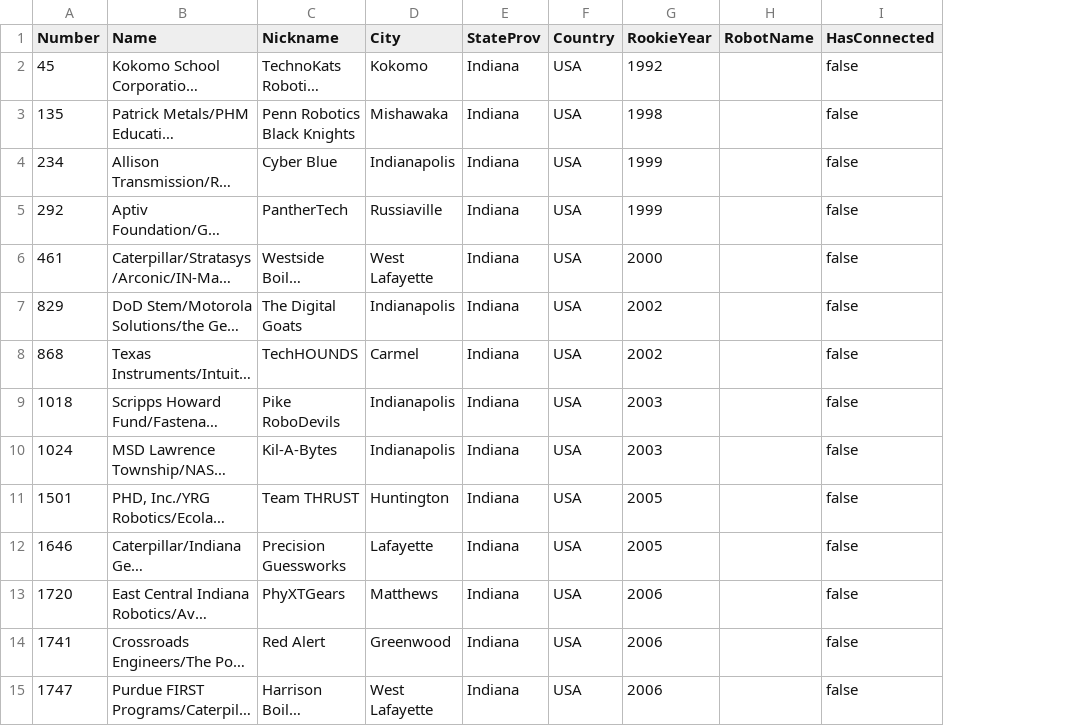
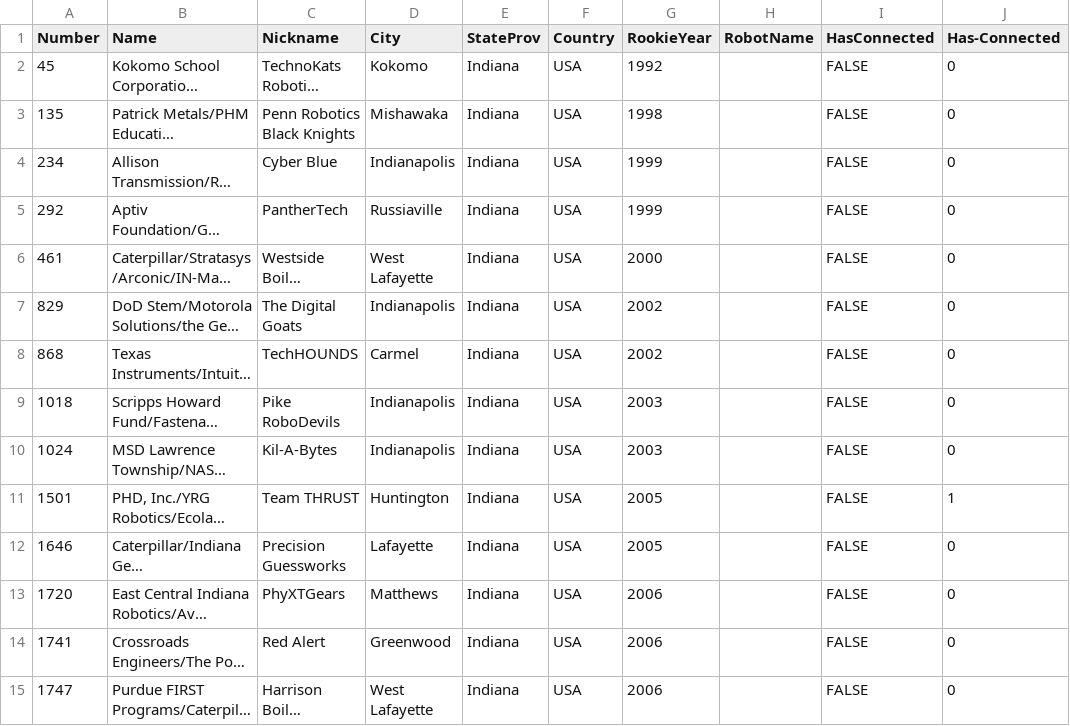
Before and after one commit to Cheesy-Arena-Data/2024-FIN-State, a CSV file: CSV/Teams.csv, drawn as a sheet; only a part is shown; long unchanged cells end in …; the diff covers the shown part only; the diff names each change by its address in the sheet, - before the commit and + after, or states it on an @@ line.

Commit message:
Fixed the Has-Connected For the check mark

```diff
--- a/CSV/Teams.csv
+++ b/CSV/Teams.csv
+column J (Has-Connected), rows 2-15: 0 | 0 | 0 | 0 | 0 | 0 | 0 | 0 | 0 | 1 | 0 | 0 | 0 | 0
-I2:I15 (HasConnected): false
+I2:I15 (HasConnected): FALSE
```
Also changed, not shown: 24 edited cells elsewhere in this file, CSV/FTA-Report.csv, 1 other file.
